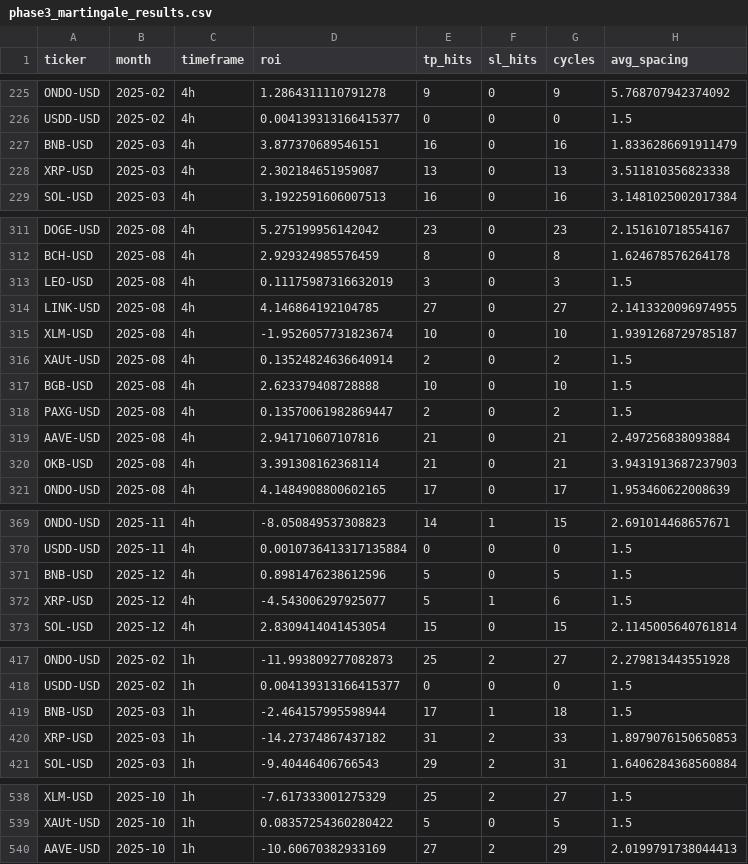
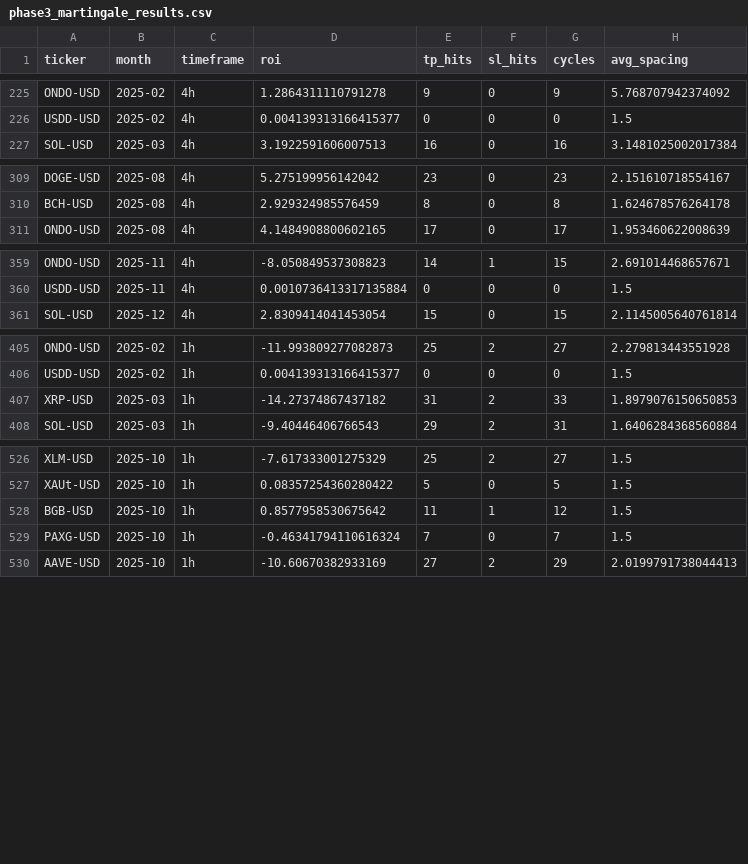
Before and after one commit to IlyaJahed2004/adaptive-grid-trading-system, a CSV file: phase3_martingale_results.csv, drawn as a sheet; only a part is shown, gaps mark what is left out; the diff covers the shown part only.

```diff
--- a/phase3_martingale_results.csv
+++ b/phase3_martingale_results.csv
@@ -226,4 +226,2 @@ ONDO-USD,2025-02,4h,1.2864311110791278,9,0,9,5.768707942374092
 USDD-USD,2025-02,4h,0.004139313166415377,0,0,0,1.5
-BNB-USD,2025-03,4h,3.877370689546151,16,0,16,1.8336286691911479
-XRP-USD,2025-03,4h,2.302184651959087,13,0,13,3.511810356823338
 SOL-USD,2025-03,4h,3.1922591606007513,16,0,16,3.1481025002017384
@@ -312,10 +310,2 @@ DOGE-USD,2025-08,4h,5.275199956142042,23,0,23,2.151610718554167
 BCH-USD,2025-08,4h,2.929324985576459,8,0,8,1.624678576264178
-LEO-USD,2025-08,4h,0.11175987316632019,3,0,3,1.5
-LINK-USD,2025-08,4h,4.146864192104785,27,0,27,2.1413320096974955
-XLM-USD,2025-08,4h,-1.9526057731823674,10,0,10,1.9391268729785187
-XAUt-USD,2025-08,4h,0.13524824636640914,2,0,2,1.5
-BGB-USD,2025-08,4h,2.623379408728888,10,0,10,1.5
-PAXG-USD,2025-08,4h,0.13570061982869447,2,0,2,1.5
-AAVE-USD,2025-08,4h,2.941710607107816,21,0,21,2.497256838093884
-OKB-USD,2025-08,4h,3.391308162368114,21,0,21,3.9431913687237903
 ONDO-USD,2025-08,4h,4.1484908800602165,17,0,17,1.953460622008639
@@ -370,4 +360,2 @@ ONDO-USD,2025-11,4h,-8.050849537308823,14,1,15,2.691014468657671
 USDD-USD,2025-11,4h,0.0010736413317135884,0,0,0,1.5
-BNB-USD,2025-12,4h,0.8981476238612596,5,0,5,1.5
-XRP-USD,2025-12,4h,-4.543006297925077,5,1,6,1.5
 SOL-USD,2025-12,4h,2.8309414041453054,15,0,15,2.1145005640761814
@@ -418,3 +406,2 @@ ONDO-USD,2025-02,1h,-11.993809277082873,25,2,27,2.279813443551928
 USDD-USD,2025-02,1h,0.004139313166415377,0,0,0,1.5
-BNB-USD,2025-03,1h,-2.464157995598944,17,1,18,1.5
 XRP-USD,2025-03,1h,-14.27374867437182,31,2,33,1.8979076150650853
@@ -539,2 +527,4 @@ XLM-USD,2025-10,1h,-7.617333001275329,25,2,27,1.5
 XAUt-USD,2025-10,1h,0.08357254360280422,5,0,5,1.5
+BGB-USD,2025-10,1h,0.8577958530675642,11,1,12,1.5
+PAXG-USD,2025-10,1h,-0.46341794110616324,7,0,7,1.5
 AAVE-USD,2025-10,1h,-10.60670382933169,27,2,29,2.0199791738044413
```
Also changed, not shown: 1 added row elsewhere in this file, 3 other files.
